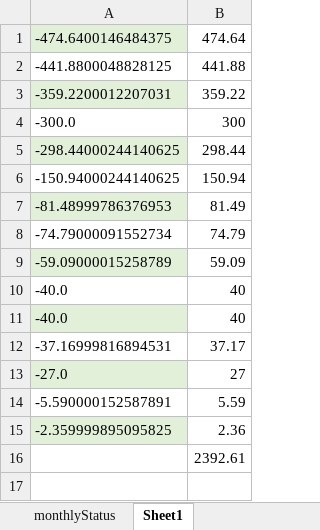
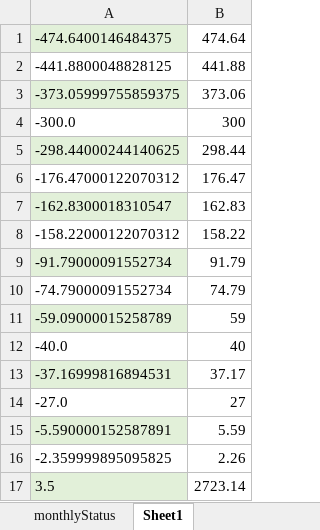
Before and after one commit to jbyrnescu/finance, an Excel workbook: financeTemplate.xlsx, sheet Sheet1, drawn as a sheet; values as stored, in another font and other column widths than the file's, no borders; removed rows and columns are numbered as before the commit, all else as after; the diff names each change by its address in the sheet, - before the commit and + after, or states it on an @@ line.

```diff
--- a/financeTemplate.xlsx (sheet Sheet1)
+++ b/financeTemplate.xlsx (sheet Sheet1)
-row 3: -359.2200012207031 | 359.22
+row 3: -373.05999755859375 | 373.06
-row 6: -150.94000244140625 | 150.94
-row 7: -81.48999786376953 | 81.49
+row 6: -176.47000122070312 | 176.47
+row 7: -162.8300018310547 | 162.83
+row 8: -158.22000122070312 | 158.22
+row 9: -91.79000091552734 | 91.79
-B11: 59.09
+B11: 59
-row 10: -40.0 | 40
-A12 fill: #E2F0D9
+A12 fill: none
-A13 fill: none
+A13 fill: #E2F0D9
-A14 fill: #E2F0D9
+A14 fill: none
-A15 fill: none
+A15 fill: #E2F0D9
-A16 fill: #E2F0D9
+A16 fill: none
-B16: 2.36
+B16: 2.26
-row 16:  | 2392.61
+row 17: 3.5 | 2723.14
```
Also changed, not shown: sheet CashFlow, sheet Gas Mileage Accountability, sheet output (2), sheet monthlyStatus, sheet Budget all Txns, sheet BudgetPieChart, 4 more sheets, formulas that keep their value, charts or pictures, 3 other files.
